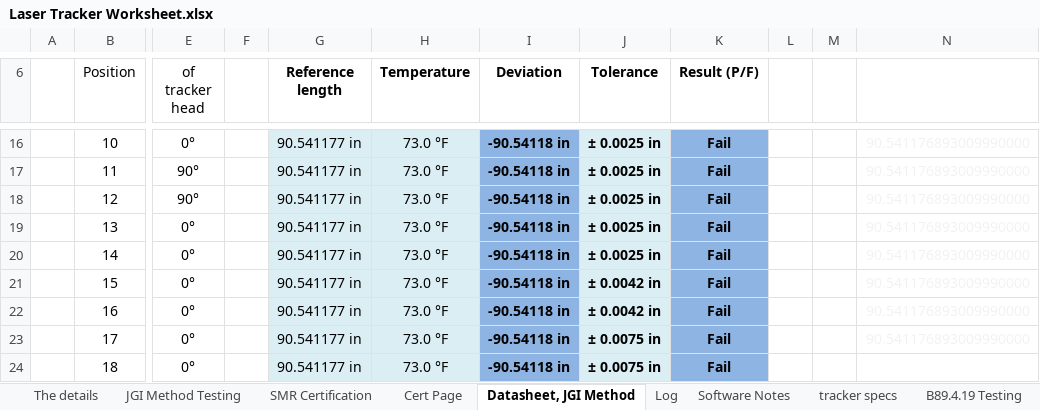
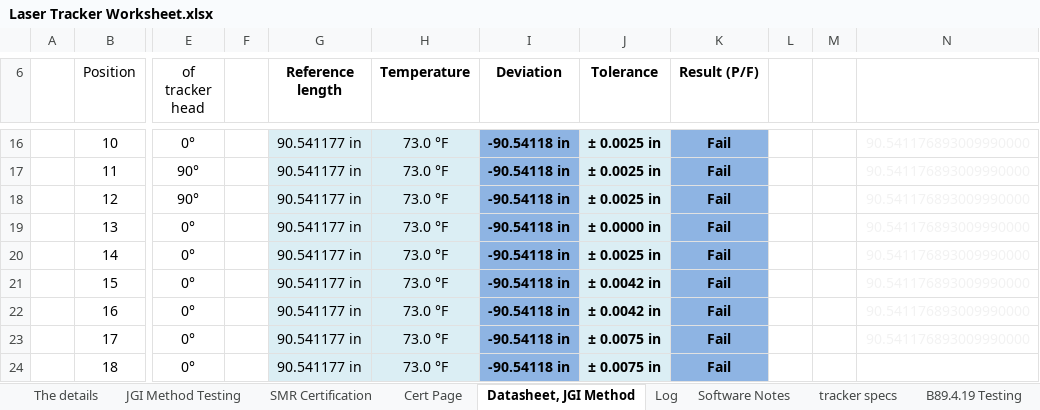
Before and after one commit to Johnson-Gage-Inspection-Inc/xl-Laser-Tracker-Worksheet, an Excel workbook: Laser Tracker Worksheet.xlsx, sheet Datasheet, JGI Method, drawn as a sheet; only a part is shown, gaps mark what is left out; values as stored, in another font and other column widths than the file's, no borders; the diff names each change by its address in the sheet, - before the commit and + after, or states it on an @@ line.

```diff
--- a/Laser Tracker Worksheet.xlsx (sheet Datasheet, JGI Method)
+++ b/Laser Tracker Worksheet.xlsx (sheet Datasheet, JGI Method)
-J19 (Tolerance): ± 0.0025 in
+J19 (Tolerance): ± 0.0000 in
```
Also changed, not shown: sheet SMR Certification, sheet Cert Page, sheet The details, sheet Software Notes, sheet JGI Method Testing, formulas that keep their value, charts or pictures.
